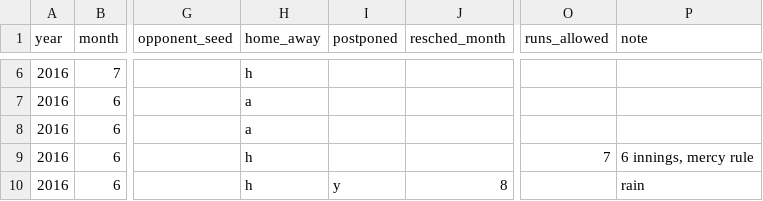
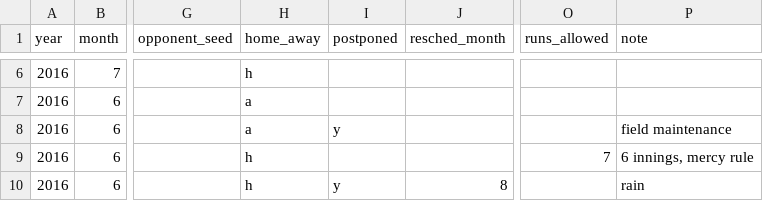
Before and after one commit to standarderrors/standarderrors.github.io, a TSV file: data/games_input.tsv, drawn as a sheet; only a part is shown, gaps mark what is left out; the diff names each change by its address in the sheet, - before the commit and + after, or states it on an @@ line.

```diff
--- a/data/games_input.tsv
+++ b/data/games_input.tsv
-I8 (postponed): (empty)
+I8 (postponed): y
-P8 (note): (empty)
+P8 (note): field maintenance
```
Also changed, not shown: data/games.tsv.
